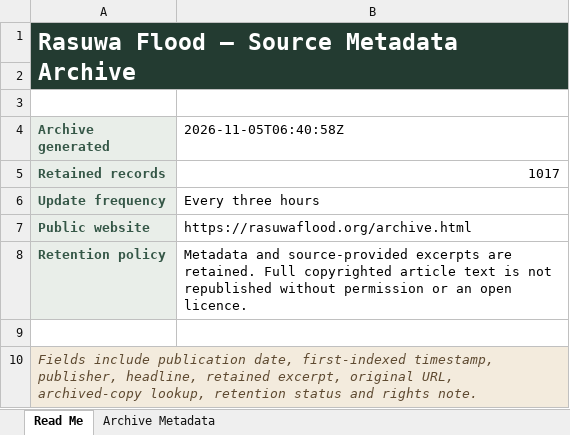
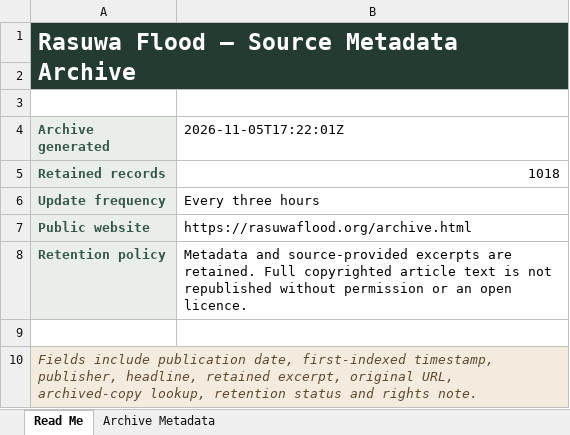
Before and after one commit to apilkc/rasuwaflood, an Excel workbook: downloads/rasuwa-flood-source-metadata.xlsx, sheet Read Me, drawn as a sheet; values as stored, in another font and other column widths than the file's, no borders; the diff names each change by its address in the sheet, - before the commit and + after, or states it on an @@ line.

```diff
--- a/downloads/rasuwa-flood-source-metadata.xlsx (sheet Read Me)
+++ b/downloads/rasuwa-flood-source-metadata.xlsx (sheet Read Me)
-B4: 2026-11-05T06:40:58Z
+B4: 2026-11-05T17:22:01Z
-B5 (2026-11-05T17:22:01Z): 1017
+B5 (2026-11-05T17:22:01Z): 1018
```
Also changed, not shown: sheet Archive Metadata, 3 other files.
